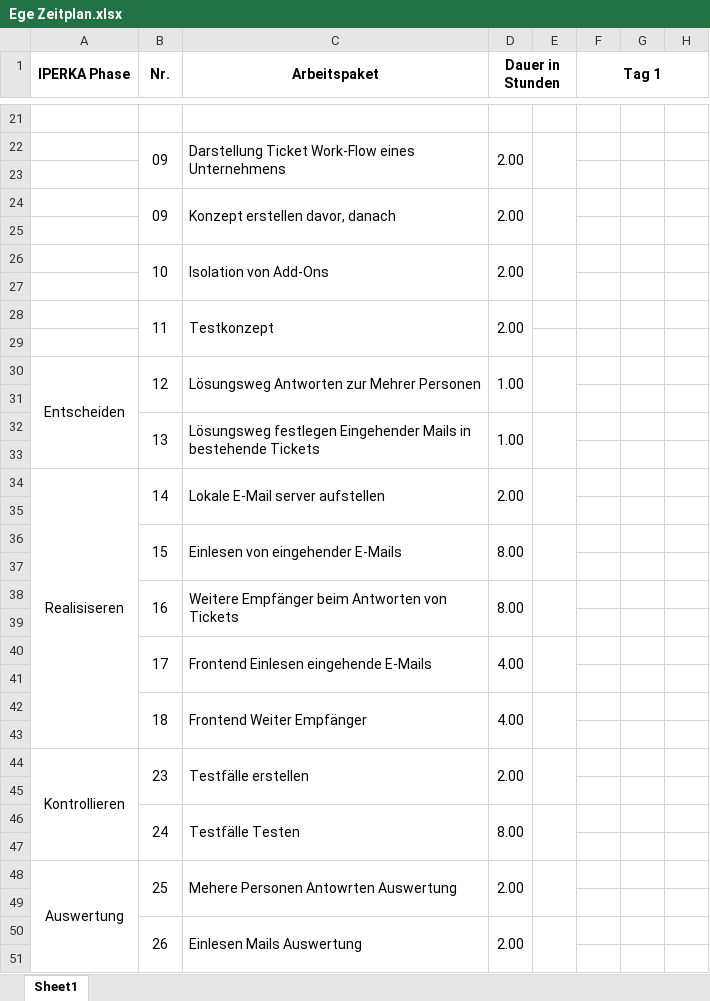
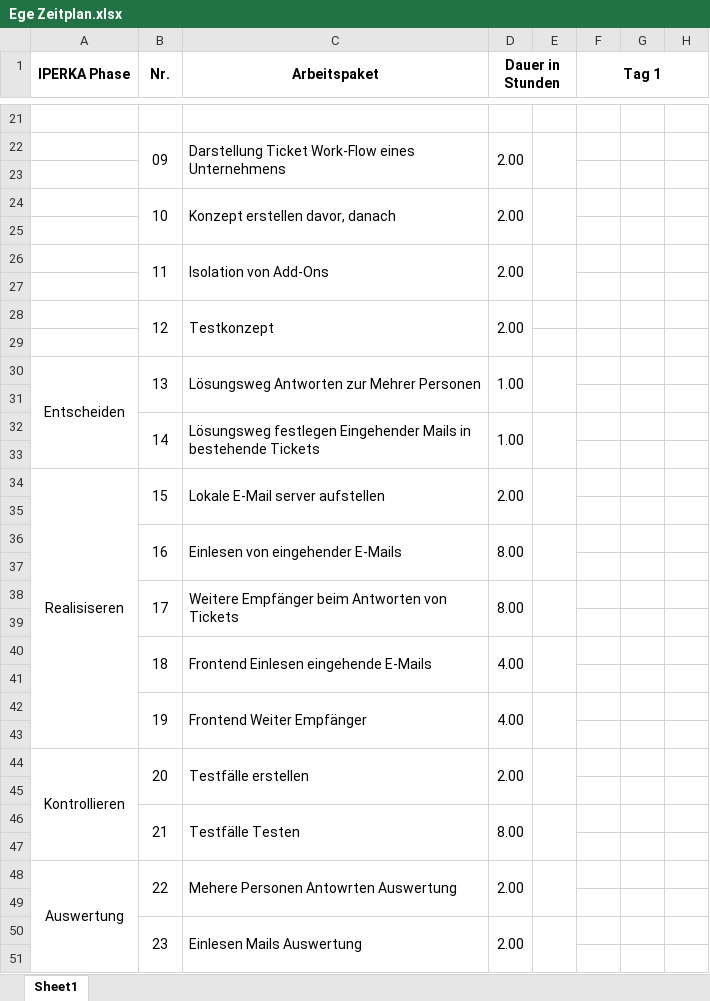
Before and after one commit to XSAVAS/IPA-Dok, an Excel workbook: Ege Zeitplan.xlsx, sheet Sheet1, drawn as a sheet; only a part is shown, gaps mark what is left out; values as stored, in another font and other column widths than the file's, no borders; the diff covers the shown part only; the diff names each change by its address in the sheet, - before the commit and + after, or states it on an @@ line.

```diff
--- a/Ege Zeitplan.xlsx (sheet Sheet1)
+++ b/Ege Zeitplan.xlsx (sheet Sheet1)
-B24 (Nr.): 09
+B24 (Nr.): 10
-B26 (Nr.): 10
+B26 (Nr.): 11
-B28 (Nr.): 11
+B28 (Nr.): 12
-B30 (Nr.): 12
+B30 (Nr.): 13
-B32 (Nr.): 13
+B32 (Nr.): 14
-B34 (Nr.): 14
+B34 (Nr.): 15
-B36 (Nr.): 15
+B36 (Nr.): 16
-B38 (Nr.): 16
+B38 (Nr.): 17
-B40 (Nr.): 17
+B40 (Nr.): 18
-B42 (Nr.): 18
+B42 (Nr.): 19
-B44 (Nr.): 23
+B44 (Nr.): 20
-B46 (Nr.): 24
+B46 (Nr.): 21
-B48 (Nr.): 25
+B48 (Nr.): 22
-B50 (Nr.): 26
+B50 (Nr.): 23
```
Also changed, not shown: 3 edited cells and cell formats elsewhere in this sheet, 2 other files.
